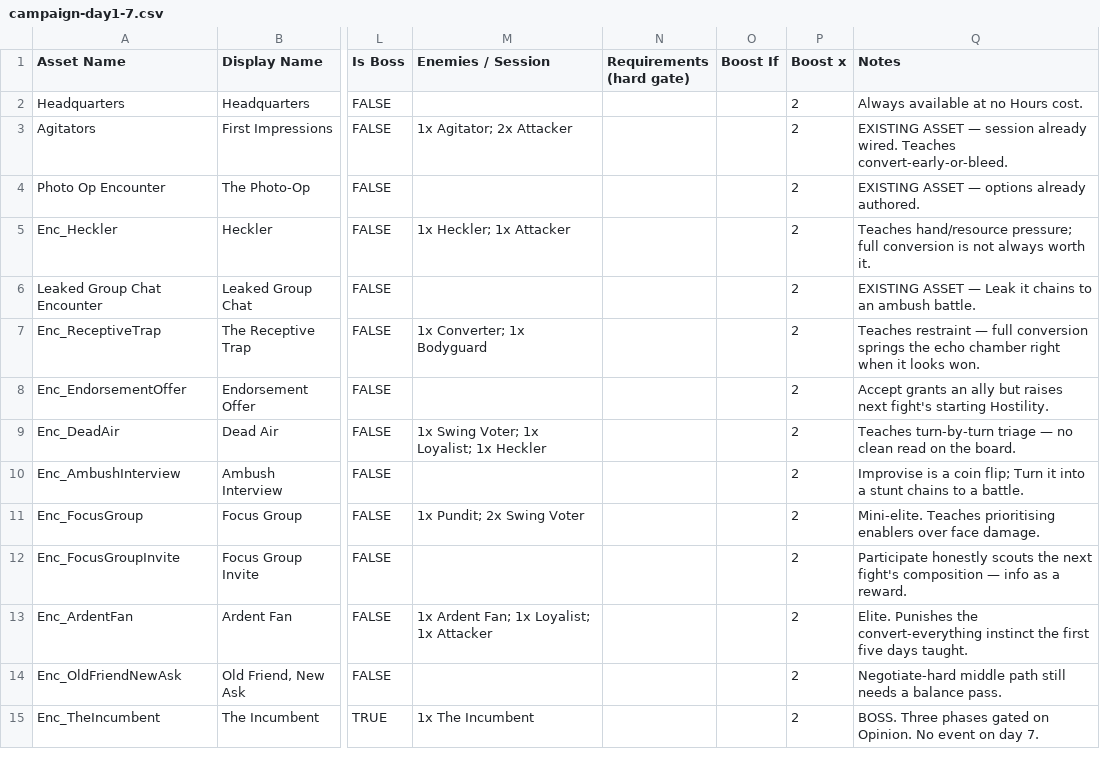
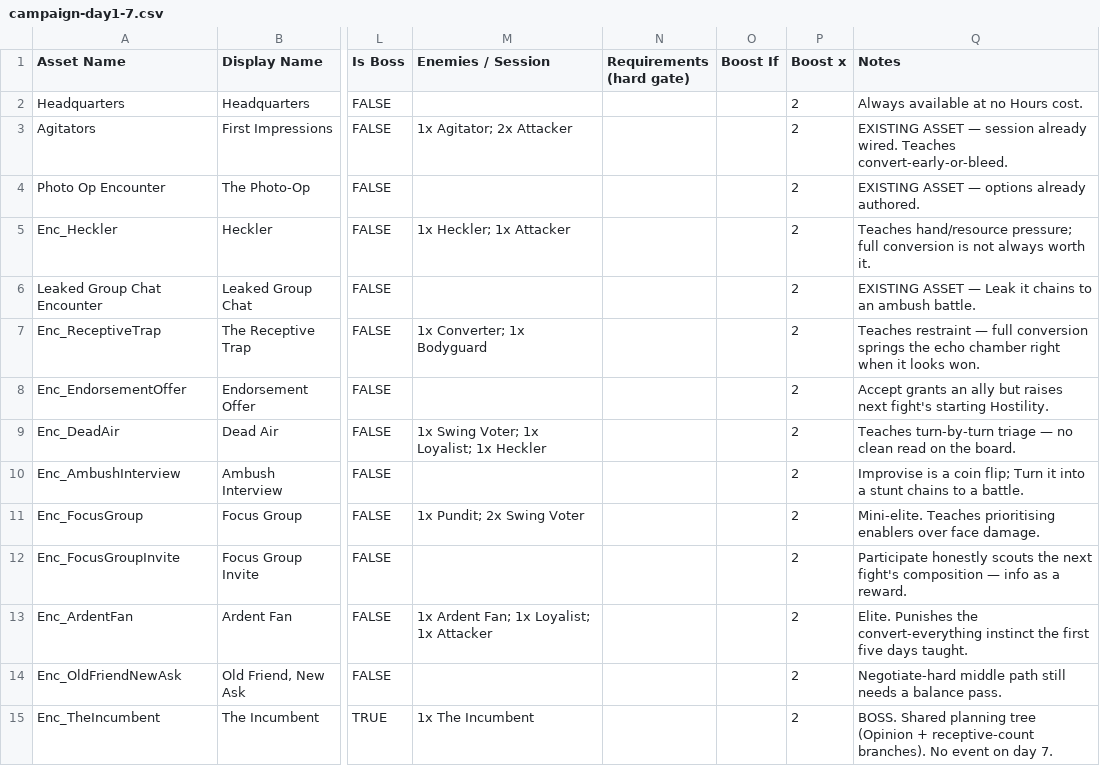
Before and after one commit to ashvacuum/ProjectCrookedile, a CSV file: docs/campaign-day1-7.csv, drawn as a sheet; only a part is shown, gaps mark what is left out; the diff names each change by its address in the sheet, - before the commit and + after, or states it on an @@ line.

Commit message:
Expand campaign systems and refresh class content
Add Credibility cap and healing outcomes, persist cap changes, and apply encounter-specific reward tiers. Refocus Faith Leader conversion on Guilt, add and rename allies, and update class assignments. Refresh the art direction and campaign documentation, with tests for the new mechanics.

```diff
--- a/docs/campaign-day1-7.csv
+++ b/docs/campaign-day1-7.csv
-Q15 (Notes): BOSS. Three phases gated on Opinion. No event…
+Q15 (Notes): BOSS. Shared planning tree (Opinion + receptive-count branches). No event…
```
Also changed, not shown: 57 other files.
